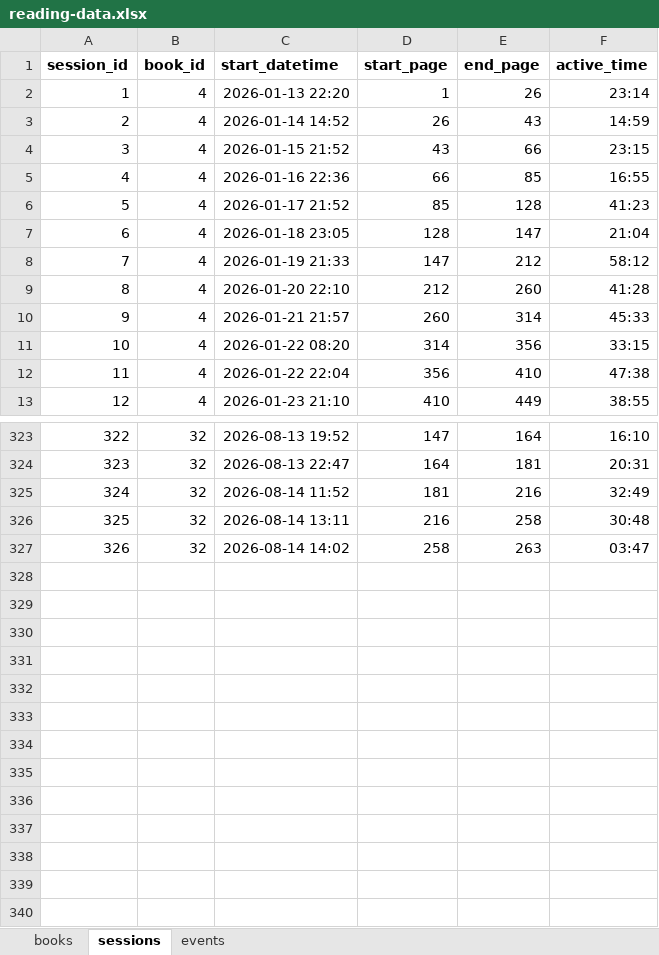
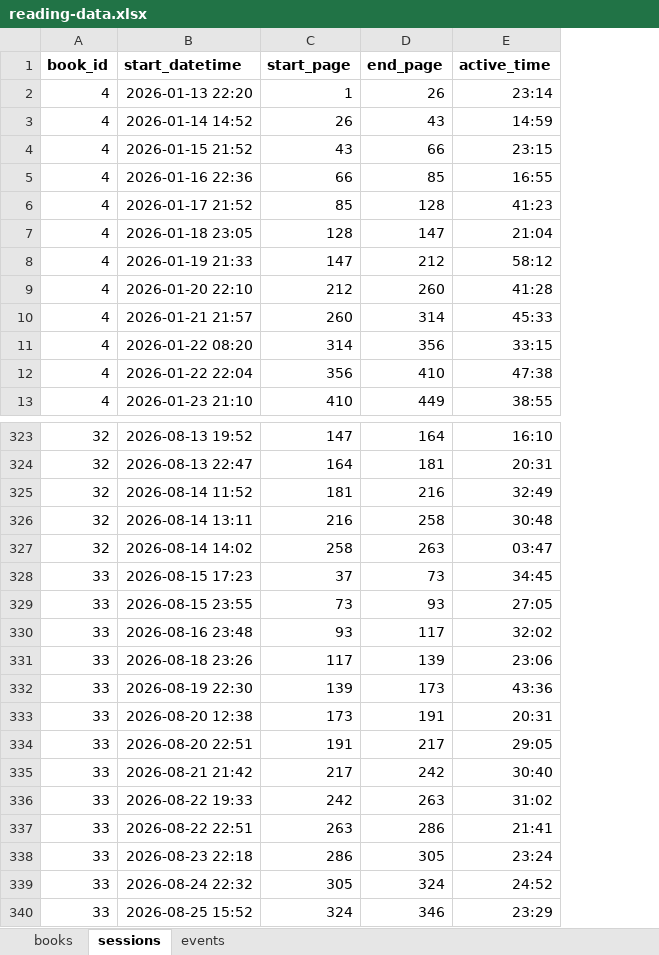
Before and after one commit to ericstmoore/reading-analysis, an Excel workbook: data/reading-data.xlsx, sheet sessions, drawn as a sheet; only a part is shown, gaps mark what is left out; values as stored, in another font and other column widths than the file's, no borders; removed rows and columns are numbered as before the commit, all else as after; the diff names each change by its address in the sheet, - before the commit and + after, or states it on an @@ line.

Commit message:
data (Gulliver's Travels)

```diff
--- a/data/reading-data.xlsx (sheet sessions)
+++ b/data/reading-data.xlsx (sheet sessions)
-column A (session_id), rows 2-13: 1 | 2 | 3 | 4 | 5 | 6 | 7 | 8 | 9 | 10 | 11 | 12; rows 323-327: 322 | 323 | 324 | 325 | 326
+row 328: 33 | 2026-08-15 17:23 | 37 | 73 | 34:45
+row 329: 33 | 2026-08-15 23:55 | 73 | 93 | 27:05
+row 330: 33 | 2026-08-16 23:48 | 93 | 117 | 32:02
+row 331: 33 | 2026-08-18 23:26 | 117 | 139 | 23:06
+row 332: 33 | 2026-08-19 22:30 | 139 | 173 | 43:36
+row 333: 33 | 2026-08-20 12:38 | 173 | 191 | 20:31
+row 334: 33 | 2026-08-20 22:51 | 191 | 217 | 29:05
+row 335: 33 | 2026-08-21 21:42 | 217 | 242 | 30:40
+row 336: 33 | 2026-08-22 19:33 | 242 | 263 | 31:02
+row 337: 33 | 2026-08-22 22:51 | 263 | 286 | 21:41
+row 338: 33 | 2026-08-23 22:18 | 286 | 305 | 23:24
+row 339: 33 | 2026-08-24 22:32 | 305 | 324 | 24:52
+row 340: 33 | 2026-08-25 15:52 | 324 | 346 | 23:29
```
Also changed, not shown: sheet events, sheet books, formulas that keep their value, 2 other files.
